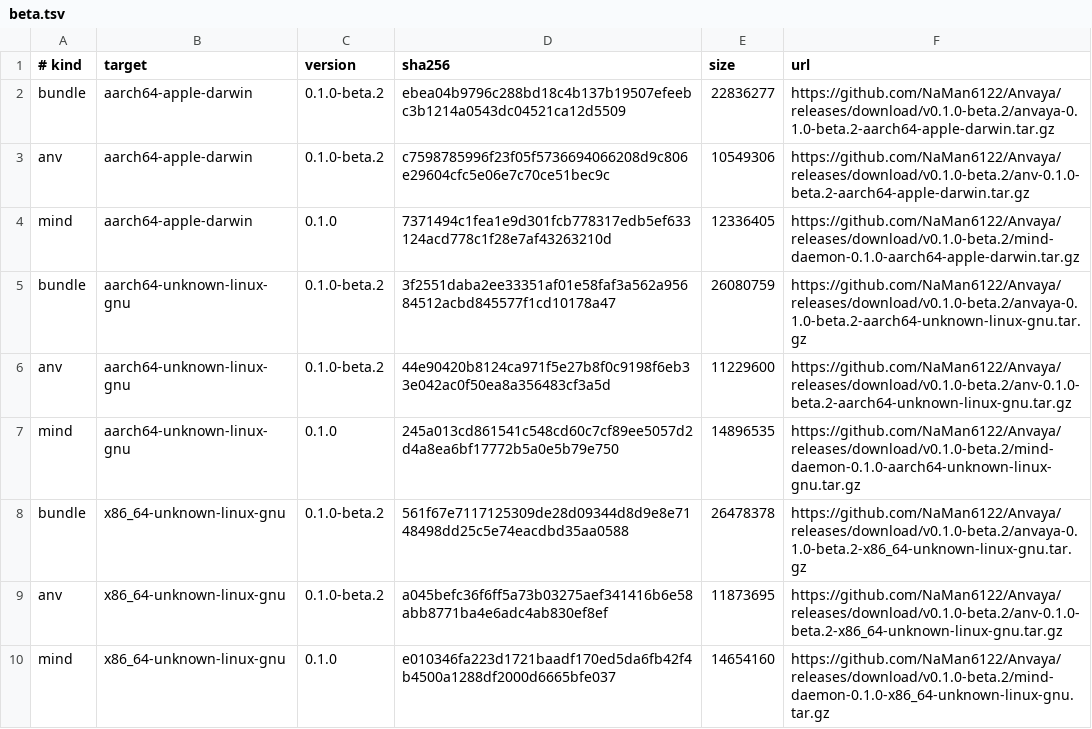
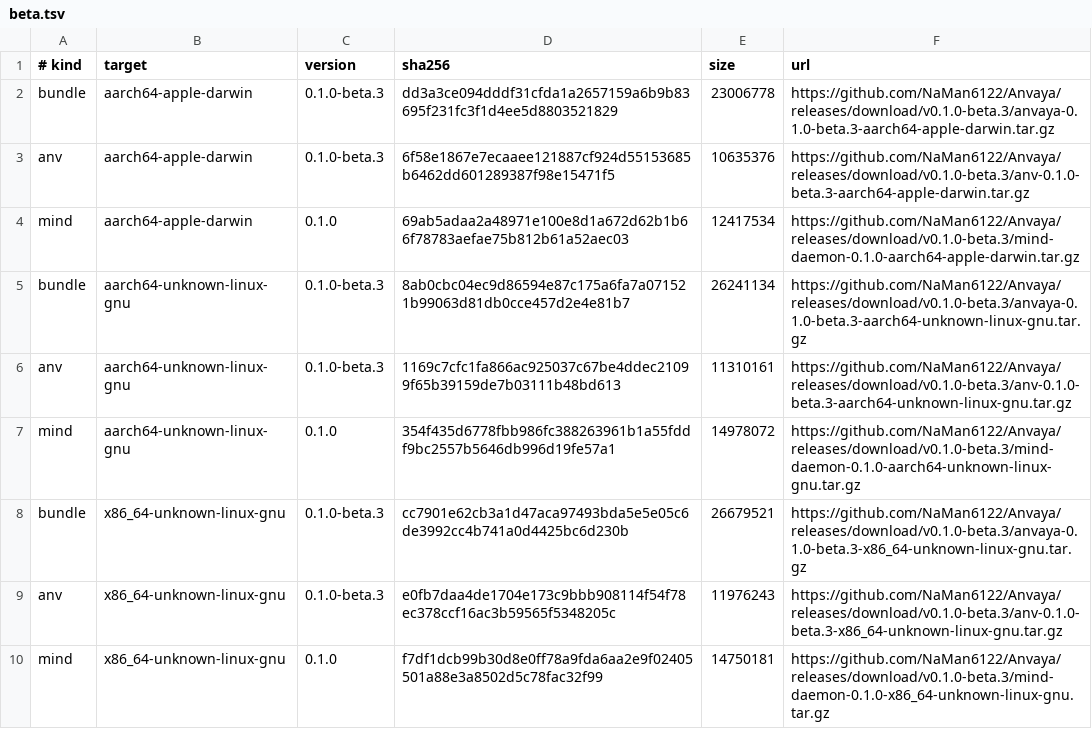
Before and after one commit to NaMan6122/Anvaya, a TSV file: channels/beta.tsv, drawn as a sheet.

Commit message:
Channels: Anvaya 0.1.0-beta.3

```diff
--- a/channels/beta.tsv
+++ b/channels/beta.tsv
@@ -1,10 +1,10 @@
 # kind	target	version	sha256	size	url
-bundle	aarch64-apple-darwin	0.1.0-beta.2	ebea04b9796c288bd18c4b137b19507efeebc3b1214a0543dc04521ca12d5509	22836277	https://github.com/NaMan6122/Anvaya/releases/download/v0.1.0-beta.2/anvaya-0.1.0-beta.2-aarch64-apple-darwin.tar.gz
-anv	aarch64-apple-darwin	0.1.0-beta.2	c7598785996f23f05f5736694066208d9c806e29604cfc5e06e7c70ce51bec9c	10549306	https://github.com/NaMan6122/Anvaya/releases/download/v0.1.0-beta.2/anv-0.1.0-beta.2-aarch64-apple-darwin.tar.gz
-mind	aarch64-apple-darwin	0.1.0	7371494c1fea1e9d301fcb778317edb5ef633124acd778c1f28e7af43263210d	12336405	https://github.com/NaMan6122/Anvaya/releases/download/v0.1.0-beta.2/mind-daemon-0.1.0-aarch64-apple-darwin.tar.gz
-bundle	aarch64-unknown-linux-gnu	0.1.0-beta.2	3f2551daba2ee33351af01e58faf3a562a95684512acbd845577f1cd10178a47	26080759	https://github.com/NaMan6122/Anvaya/releases/download/v0.1.0-beta.2/anvaya-0.1.0-beta.2-aarch64-unknown-linux-gnu.tar.gz
-anv	aarch64-unknown-linux-gnu	0.1.0-beta.2	44e90420b8124ca971f5e27b8f0c9198f6eb33e042ac0f50ea8a356483cf3a5d	11229600	https://github.com/NaMan6122/Anvaya/releases/download/v0.1.0-beta.2/anv-0.1.0-beta.2-aarch64-unknown-linux-gnu.tar.gz
-mind	aarch64-unknown-linux-gnu	0.1.0	245a013cd861541c548cd60c7cf89ee5057d2d4a8ea6bf17772b5a0e5b79e750	14896535	https://github.com/NaMan6122/Anvaya/releases/download/v0.1.0-beta.2/mind-daemon-0.1.0-aarch64-unknown-linux-gnu.tar.gz
-bundle	x86_64-unknown-linux-gnu	0.1.0-beta.2	561f67e7117125309de28d09344d8d9e8e7148498dd25c5e74eacdbd35aa0588	26478378	https://github.com/NaMan6122/Anvaya/releases/download/v0.1.0-beta.2/anvaya-0.1.0-beta.2-x86_64-unknown-linux-gnu.tar.gz
-anv	x86_64-unknown-linux-gnu	0.1.0-beta.2	a045befc36f6ff5a73b03275aef341416b6e58abb8771ba4e6adc4ab830ef8ef	11873695	https://github.com/NaMan6122/Anvaya/releases/download/v0.1.0-beta.2/anv-0.1.0-beta.2-x86_64-unknown-linux-gnu.tar.gz
-mind	x86_64-unknown-linux-gnu	0.1.0	e010346fa223d1721baadf170ed5da6fb42f4b4500a1288df2000d6665bfe037	14654160	https://github.com/NaMan6122/Anvaya/releases/download/v0.1.0-beta.2/mind-daemon-0.1.0-x86_64-unknown-linux-gnu.tar.gz
+bundle	aarch64-apple-darwin	0.1.0-beta.3	dd3a3ce094dddf31cfda1a2657159a6b9b83695f231fc3f1d4ee5d8803521829	23006778	https://github.com/NaMan6122/Anvaya/releases/download/v0.1.0-beta.3/anvaya-0.1.0-beta.3-aarch64-apple-darwin.tar.gz
+anv	aarch64-apple-darwin	0.1.0-beta.3	6f58e1867e7ecaaee121887cf924d55153685b6462dd601289387f98e15471f5	10635376	https://github.com/NaMan6122/Anvaya/releases/download/v0.1.0-beta.3/anv-0.1.0-beta.3-aarch64-apple-darwin.tar.gz
+mind	aarch64-apple-darwin	0.1.0	69ab5adaa2a48971e100e8d1a672d62b1b66f78783aefae75b812b61a52aec03	12417534	https://github.com/NaMan6122/Anvaya/releases/download/v0.1.0-beta.3/mind-daemon-0.1.0-aarch64-apple-darwin.tar.gz
+bundle	aarch64-unknown-linux-gnu	0.1.0-beta.3	8ab0cbc04ec9d86594e87c175a6fa7a071521b99063d81db0cce457d2e4e81b7	26241134	https://github.com/NaMan6122/Anvaya/releases/download/v0.1.0-beta.3/anvaya-0.1.0-beta.3-aarch64-unknown-linux-gnu.tar.gz
+anv	aarch64-unknown-linux-gnu	0.1.0-beta.3	1169c7cfc1fa866ac925037c67be4ddec21099f65b39159de7b03111b48bd613	11310161	https://github.com/NaMan6122/Anvaya/releases/download/v0.1.0-beta.3/anv-0.1.0-beta.3-aarch64-unknown-linux-gnu.tar.gz
+mind	aarch64-unknown-linux-gnu	0.1.0	354f435d6778fbb986fc388263961b1a55fddf9bc2557b5646db996d19fe57a1	14978072	https://github.com/NaMan6122/Anvaya/releases/download/v0.1.0-beta.3/mind-daemon-0.1.0-aarch64-unknown-linux-gnu.tar.gz
+bundle	x86_64-unknown-linux-gnu	0.1.0-beta.3	cc7901e62cb3a1d47aca97493bda5e5e05c6de3992cc4b741a0d4425bc6d230b	26679521	https://github.com/NaMan6122/Anvaya/releases/download/v0.1.0-beta.3/anvaya-0.1.0-beta.3-x86_64-unknown-linux-gnu.tar.gz
+anv	x86_64-unknown-linux-gnu	0.1.0-beta.3	e0fb7daa4de1704e173c9bbb908114f54f78ec378ccf16ac3b59565f5348205c	11976243	https://github.com/NaMan6122/Anvaya/releases/download/v0.1.0-beta.3/anv-0.1.0-beta.3-x86_64-unknown-linux-gnu.tar.gz
+mind	x86_64-unknown-linux-gnu	0.1.0	f7df1dcb99b30d8e0ff78a9fda6aa2e9f02405501a88e3a8502d5c78fac32f99	14750181	https://github.com/NaMan6122/Anvaya/releases/download/v0.1.0-beta.3/mind-daemon-0.1.0-x86_64-unknown-linux-gnu.tar.gz
```
Also changed, not shown: 7 other files.
